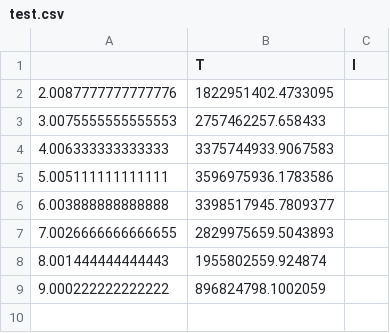
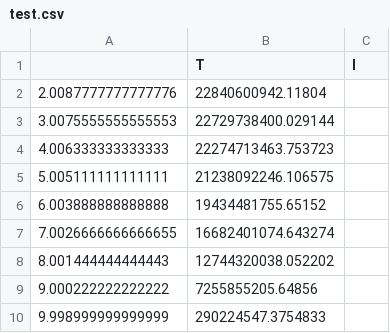
Before and after one commit to EmilRizvanov/current_script, a CSV file: test.csv, drawn as a sheet.

Commit message:
add to test.csv correct data

```diff
--- a/test.csv
+++ b/test.csv
@@ -1,9 +1,10 @@
 ,T,I
-2.0087777777777776,1822951402.4733095
-3.0075555555555553,2757462257.658433
-4.006333333333333,3375744933.9067583
-5.005111111111111,3596975936.1783586
-6.003888888888888,3398517945.7809377
-7.0026666666666655,2829975659.5043893
-8.001444444444443,1955802559.924874
-9.000222222222222,896824798.1002059
+2.0087777777777776,22840600942.11804
+3.0075555555555553,22729738400.029144
+4.006333333333333,22274713463.753723
+5.005111111111111,21238092246.106575
+6.003888888888888,19434481755.65152
+7.0026666666666655,16682401074.643274
+8.001444444444443,12744320038.052202
+9.000222222222222,7255855205.64856
+9.998999999999999,290224547.3754833
```
Also changed, not shown: 3 other files.
